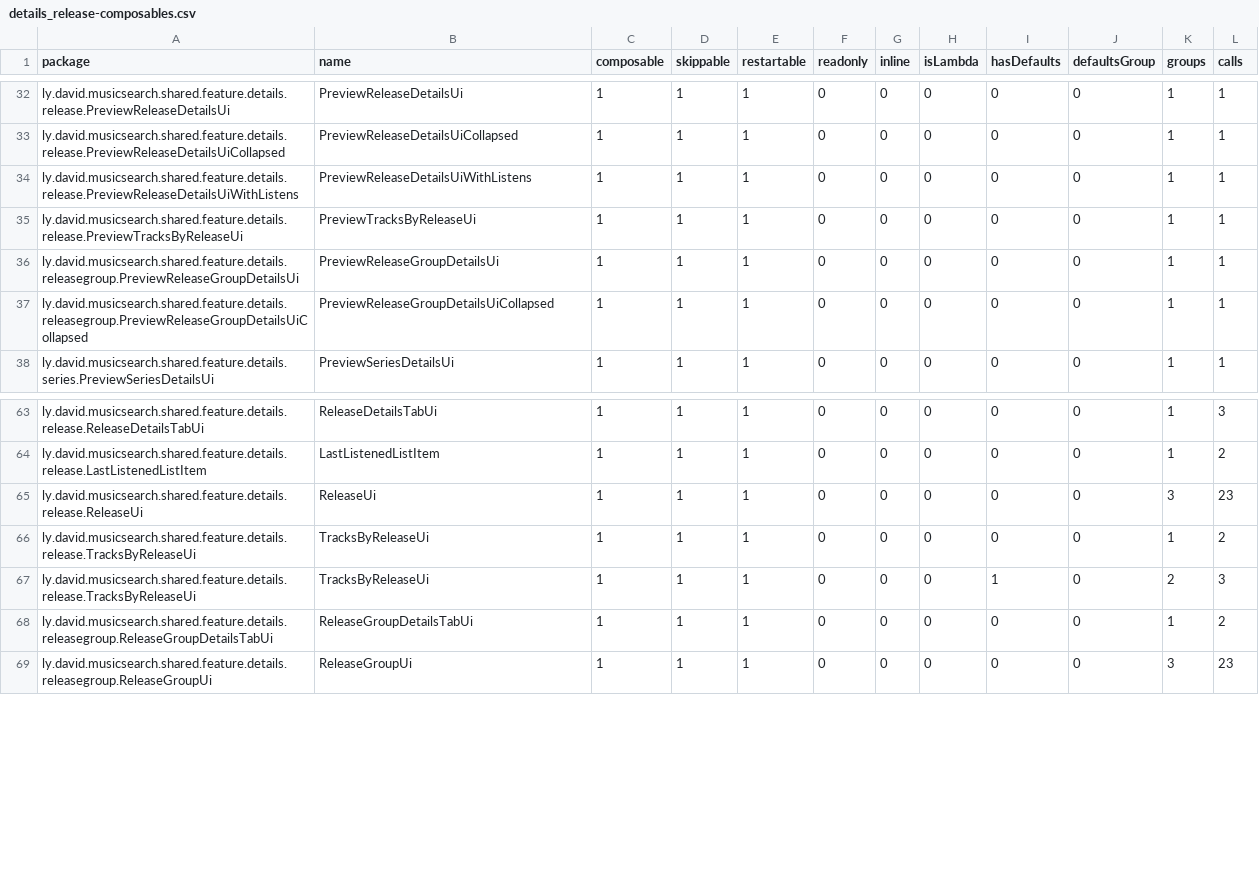
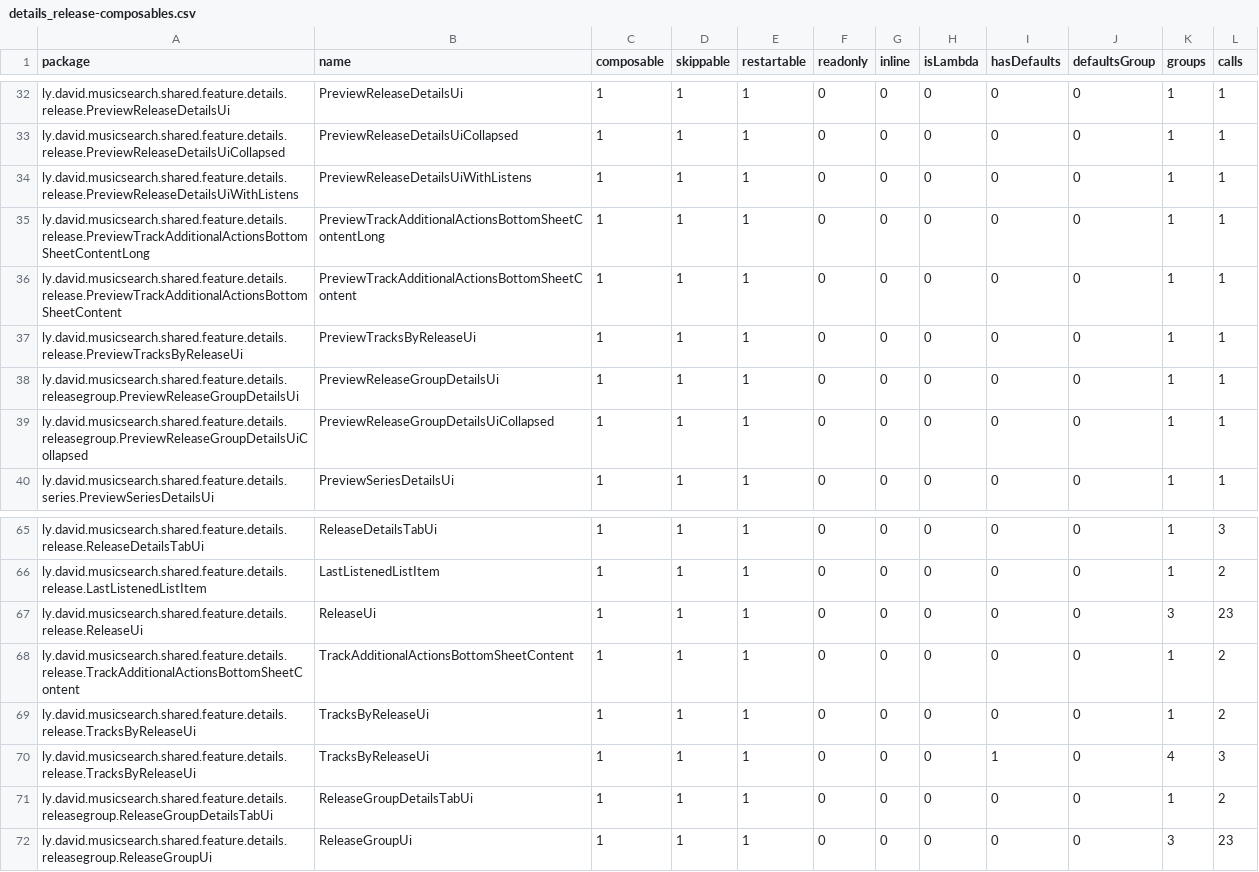
Before and after one commit to lydavid/MusicSearch, a CSV file: shared/feature/details/compose_reports/details_release-composables.csv, drawn as a sheet; only a part is shown, gaps mark what is left out.

```diff
--- a/shared/feature/details/compose_reports/details_release-composables.csv
+++ b/shared/feature/details/compose_reports/details_release-composables.csv
@@ -34,2 +34,4 @@ ly.david.musicsearch.shared.feature.details.release.PreviewReleaseDetailsUiColla
 ly.david.musicsearch.shared.feature.details.release.PreviewReleaseDetailsUiWithListens,PreviewReleaseDetailsUiWithListens,1,1,1,0,0,0,0,0,1,1,
+ly.david.musicsearch.shared.feature.details.release.PreviewTrackAdditionalActionsBottomSheetContentLong,PreviewTrackAdditionalActionsBottomSheetContentLong,1,1,1,0,0,0,0,0,1,1,
+ly.david.musicsearch.shared.feature.details.release.PreviewTrackAdditionalActionsBottomSheetContent,PreviewTrackAdditionalActionsBottomSheetContent,1,1,1,0,0,0,0,0,1,1,
 ly.david.musicsearch.shared.feature.details.release.PreviewTracksByReleaseUi,PreviewTracksByReleaseUi,1,1,1,0,0,0,0,0,1,1,
@@ -65,4 +67,5 @@ ly.david.musicsearch.shared.feature.details.release.LastListenedListItem,LastLis
 ly.david.musicsearch.shared.feature.details.release.ReleaseUi,ReleaseUi,1,1,1,0,0,0,0,0,3,23,
+ly.david.musicsearch.shared.feature.details.release.TrackAdditionalActionsBottomSheetContent,TrackAdditionalActionsBottomSheetContent,1,1,1,0,0,0,0,0,1,2,
 ly.david.musicsearch.shared.feature.details.release.TracksByReleaseUi,TracksByReleaseUi,1,1,1,0,0,0,0,0,1,2,
-ly.david.musicsearch.shared.feature.details.release.TracksByReleaseUi,TracksByReleaseUi,1,1,1,0,0,0,1,0,2,3,
+ly.david.musicsearch.shared.feature.details.release.TracksByReleaseUi,TracksByReleaseUi,1,1,1,0,0,0,1,0,4,3,
 ly.david.musicsearch.shared.feature.details.releasegroup.ReleaseGroupDetailsTabUi,ReleaseGroupDetailsTabUi,1,1,1,0,0,0,0,0,1,2,
```
Also changed, not shown: shared/feature/listens/compose_reports/listens_release-composables.csv, ui/common/compose_reports/common_release-composables.csv, 17 other files.
